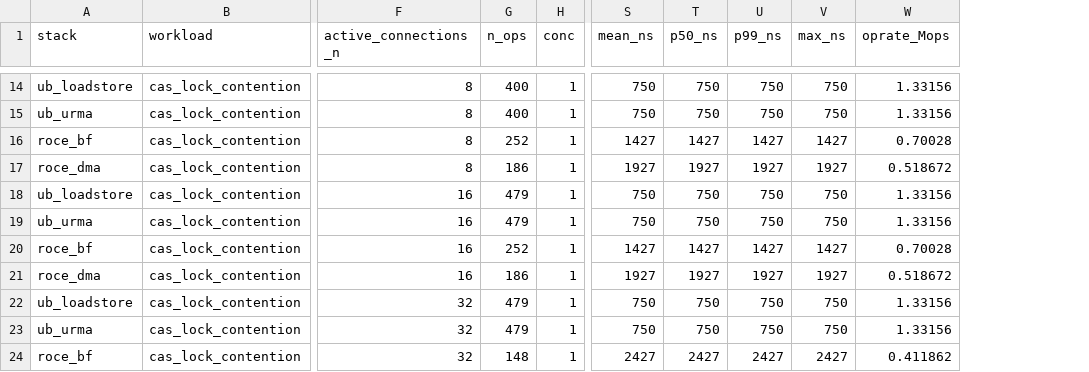
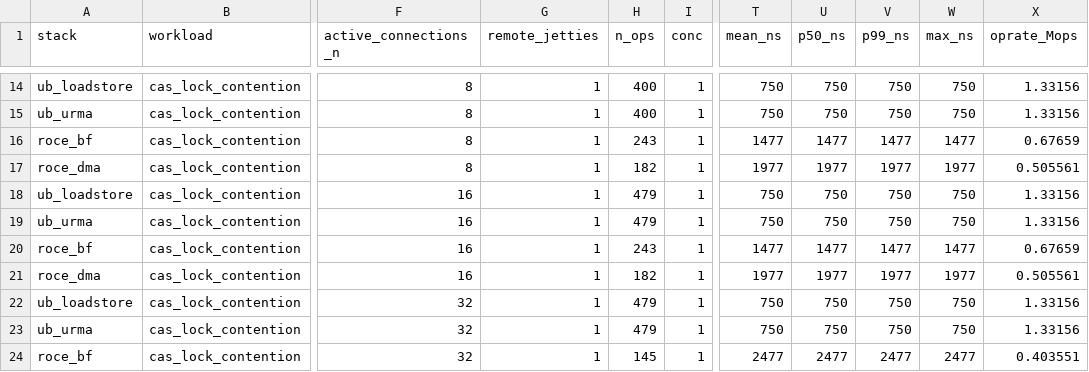
Before and after one commit to bojieli/OpenURMA, a CSV file: eval/twonode/results/cas_contention.csv, drawn as a sheet; only a part is shown, gaps mark what is left out; addresses are those after the commit; the diff covers the shown part only; the diff names each change by its address in the sheet, - before the commit and + after, or states it on an @@ line.

```diff
--- a/eval/twonode/results/cas_contention.csv
+++ b/eval/twonode/results/cas_contention.csv
+column G (remote_jetties), rows 14-24: all 1
-H16 (n_ops): 252
+H16 (n_ops): 243
-T16 (mean_ns): 1427
+T16 (mean_ns): 1477
-U16 (p50_ns): 1427
+U16 (p50_ns): 1477
-V16 (p99_ns): 1427
+V16 (p99_ns): 1477
-W16 (max_ns): 1427
+W16 (max_ns): 1477
-X16 (oprate_Mops): 0.70028
+X16 (oprate_Mops): 0.67659
-H17 (n_ops): 186
+H17 (n_ops): 182
-T17 (mean_ns): 1927
+T17 (mean_ns): 1977
-U17 (p50_ns): 1927
+U17 (p50_ns): 1977
-V17 (p99_ns): 1927
+V17 (p99_ns): 1977
-W17 (max_ns): 1927
+W17 (max_ns): 1977
-X17 (oprate_Mops): 0.518672
+X17 (oprate_Mops): 0.505561
-H20 (n_ops): 252
+H20 (n_ops): 243
-T20 (mean_ns): 1427
+T20 (mean_ns): 1477
-U20 (p50_ns): 1427
+U20 (p50_ns): 1477
-V20 (p99_ns): 1427
+V20 (p99_ns): 1477
-W20 (max_ns): 1427
+W20 (max_ns): 1477
-X20 (oprate_Mops): 0.70028
+X20 (oprate_Mops): 0.67659
-H21 (n_ops): 186
+H21 (n_ops): 182
-T21 (mean_ns): 1927
+T21 (mean_ns): 1977
-U21 (p50_ns): 1927
+U21 (p50_ns): 1977
-V21 (p99_ns): 1927
+V21 (p99_ns): 1977
-W21 (max_ns): 1927
+W21 (max_ns): 1977
-X21 (oprate_Mops): 0.518672
+X21 (oprate_Mops): 0.505561
-H24 (n_ops): 148
+H24 (n_ops): 145
-T24 (mean_ns): 2427
+T24 (mean_ns): 2477
-U24 (p50_ns): 2427
+U24 (p50_ns): 2477
-V24 (p99_ns): 2427
+V24 (p99_ns): 2477
-W24 (max_ns): 2427
+W24 (max_ns): 2477
-X24 (oprate_Mops): 0.411862
+X24 (oprate_Mops): 0.403551
```
Also changed, not shown: 73 edited cells elsewhere in this file, eval/twonode/results/lat_tput.csv, eval/twonode/results/loss_recovery.csv, 33 other files.
